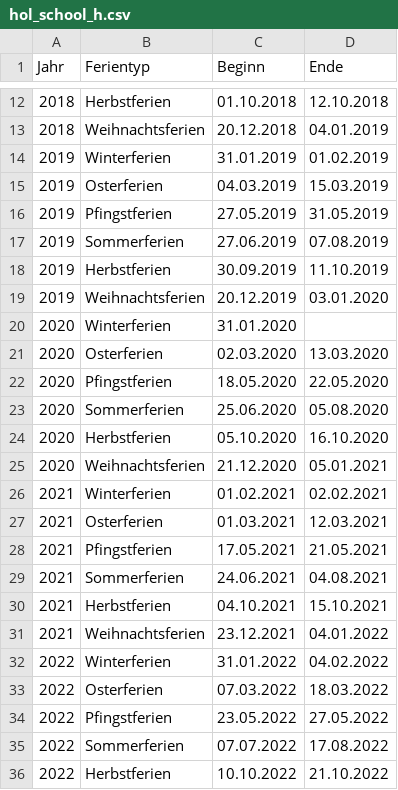
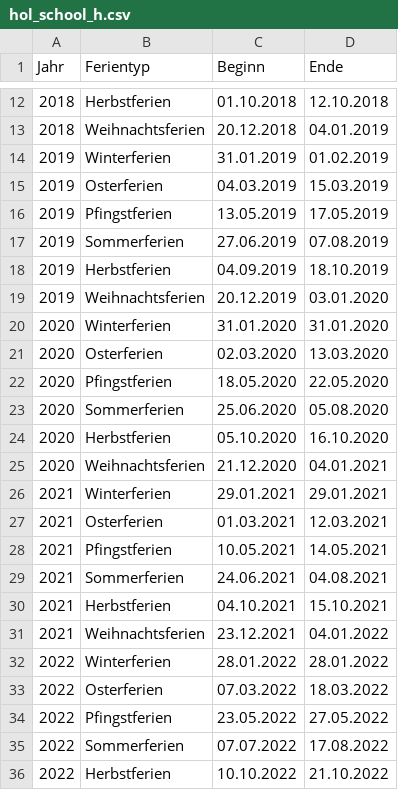
Before and after one commit to mrachelb/sweet-spot, a CSV file: data/hol_school_h.csv, drawn as a sheet; only a part is shown, gaps mark what is left out; the diff covers the shown part only.

Commit message:
updated school holiday csv files

```diff
--- a/data/hol_school_h.csv
+++ b/data/hol_school_h.csv
@@ -15,7 +15,7 @@ Jahr,Ferientyp,Beginn,Ende
 2019,Osterferien,04.03.2019,15.03.2019
-2019,Pfingstferien,27.05.2019,31.05.2019
+2019,Pfingstferien,13.05.2019,17.05.2019
 2019,Sommerferien,27.06.2019,07.08.2019
-2019,Herbstferien,30.09.2019,11.10.2019
+2019,Herbstferien,04.09.2019,18.10.2019
 2019,Weihnachtsferien,20.12.2019,03.01.2020
-2020,Winterferien,31.01.2020,
+2020,Winterferien,31.01.2020,31.01.2020
 2020,Osterferien,02.03.2020,13.03.2020
@@ -24,6 +24,6 @@ Jahr,Ferientyp,Beginn,Ende
 2020,Herbstferien,05.10.2020,16.10.2020
-2020,Weihnachtsferien,21.12.2020,05.01.2021
-2021,Winterferien,01.02.2021,02.02.2021
+2020,Weihnachtsferien,21.12.2020,04.01.2021
+2021,Winterferien,29.01.2021,29.01.2021
 2021,Osterferien,01.03.2021,12.03.2021
-2021,Pfingstferien,17.05.2021,21.05.2021
+2021,Pfingstferien,10.05.2021,14.05.2021
 2021,Sommerferien,24.06.2021,04.08.2021
@@ -31,3 +31,3 @@ Jahr,Ferientyp,Beginn,Ende
 2021,Weihnachtsferien,23.12.2021,04.01.2022
-2022,Winterferien,31.01.2022,04.02.2022
+2022,Winterferien,28.01.2022,28.01.2022
 2022,Osterferien,07.03.2022,18.03.2022
```
Also changed, not shown: 7 edited cells elsewhere in this file, data/hol_school_b.csv.
